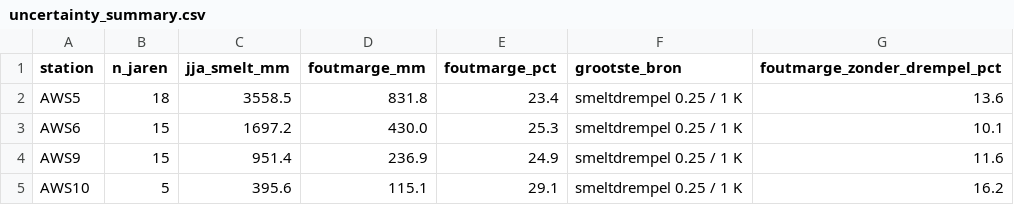
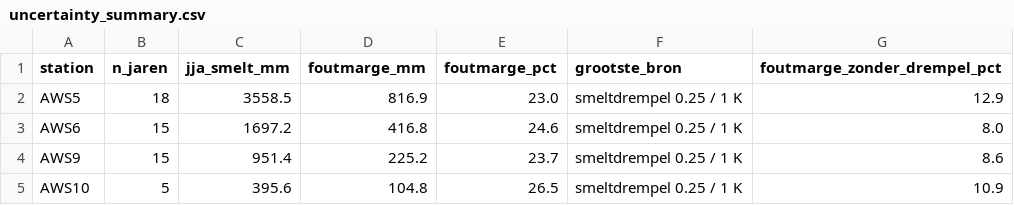
Before and after one commit to jantientramper/MAIO_project7, a CSV file: output/uncertainty/uncertainty_summary.csv, drawn as a sheet.

```diff
--- a/output/uncertainty/uncertainty_summary.csv
+++ b/output/uncertainty/uncertainty_summary.csv
@@ -1,5 +1,5 @@
 station,n_jaren,jja_smelt_mm,foutmarge_mm,foutmarge_pct,grootste_bron,foutmarge_zonder_drempel_pct
-AWS5,18,3558.5,831.8,23.4,smeltdrempel 0.25 / 1 K,13.6
-AWS6,15,1697.2,430.0,25.3,smeltdrempel 0.25 / 1 K,10.1
-AWS9,15,951.4,236.9,24.9,smeltdrempel 0.25 / 1 K,11.6
-AWS10,5,395.6,115.1,29.1,smeltdrempel 0.25 / 1 K,16.2
+AWS5,18,3558.5,816.9,23.0,smeltdrempel 0.25 / 1 K,12.9
+AWS6,15,1697.2,416.8,24.6,smeltdrempel 0.25 / 1 K,8.0
+AWS9,15,951.4,225.2,23.7,smeltdrempel 0.25 / 1 K,8.6
+AWS10,5,395.6,104.8,26.5,smeltdrempel 0.25 / 1 K,10.9
```
Also changed, not shown: output/uncertainty/sensitivity.csv, 2 other files.
